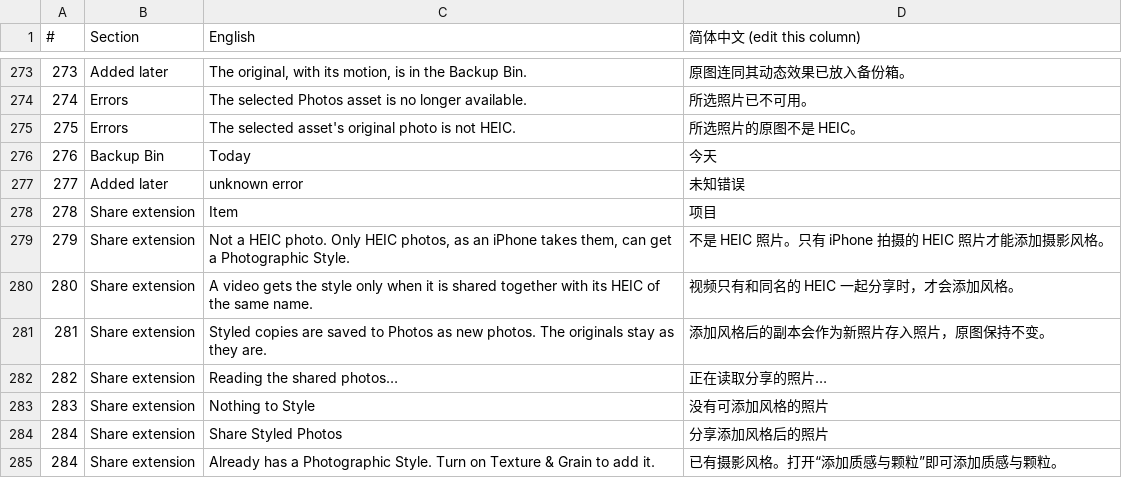
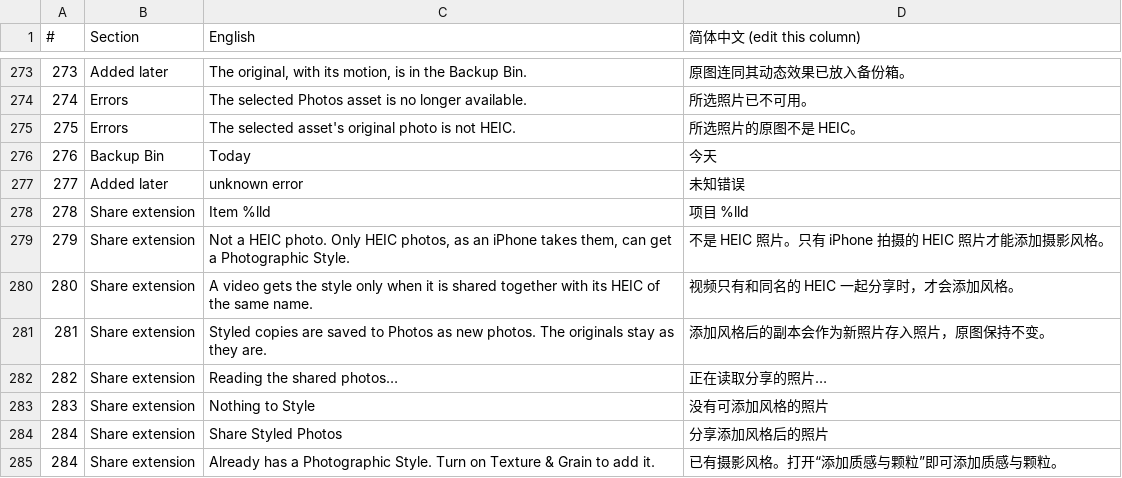
Before and after one commit to nathanatgit/Shalielie, a CSV file: swiftPort/translations.csv, drawn as a sheet; only a part is shown, gaps mark what is left out.

```diff
--- a/swiftPort/translations.csv
+++ b/swiftPort/translations.csv
@@ -277,3 +277,3 @@
 277,Added later,unknown error,未知错误
-278,Share extension,Item,项目
+278,Share extension,Item %lld,项目 %lld
 279,Share extension,"Not a HEIC photo. Only HEIC photos, as an iPhone takes them, can get a Photographic Style.",不是 HEIC 照片。只有 iPhone 拍摄的 HEIC 照片才能添加摄影风格。
```
Also changed, not shown: 2 other files.
